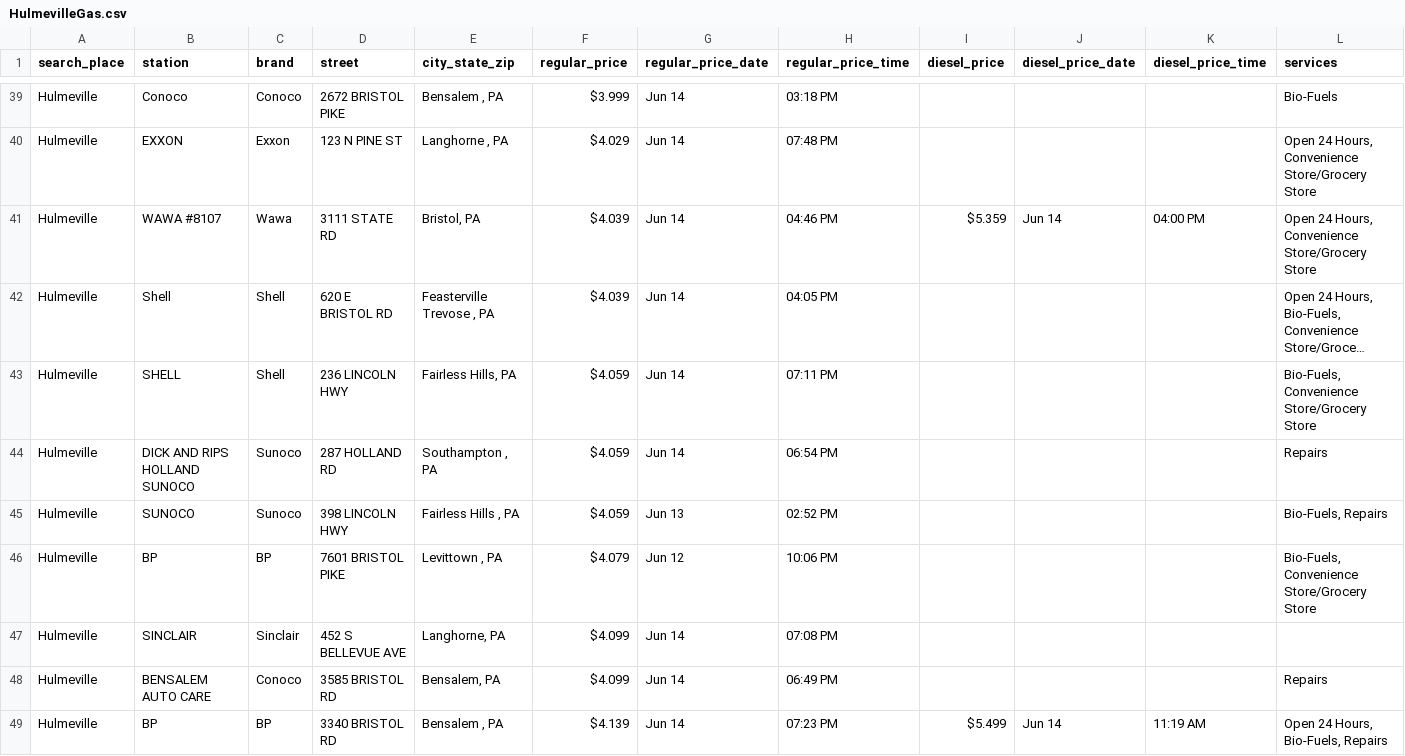
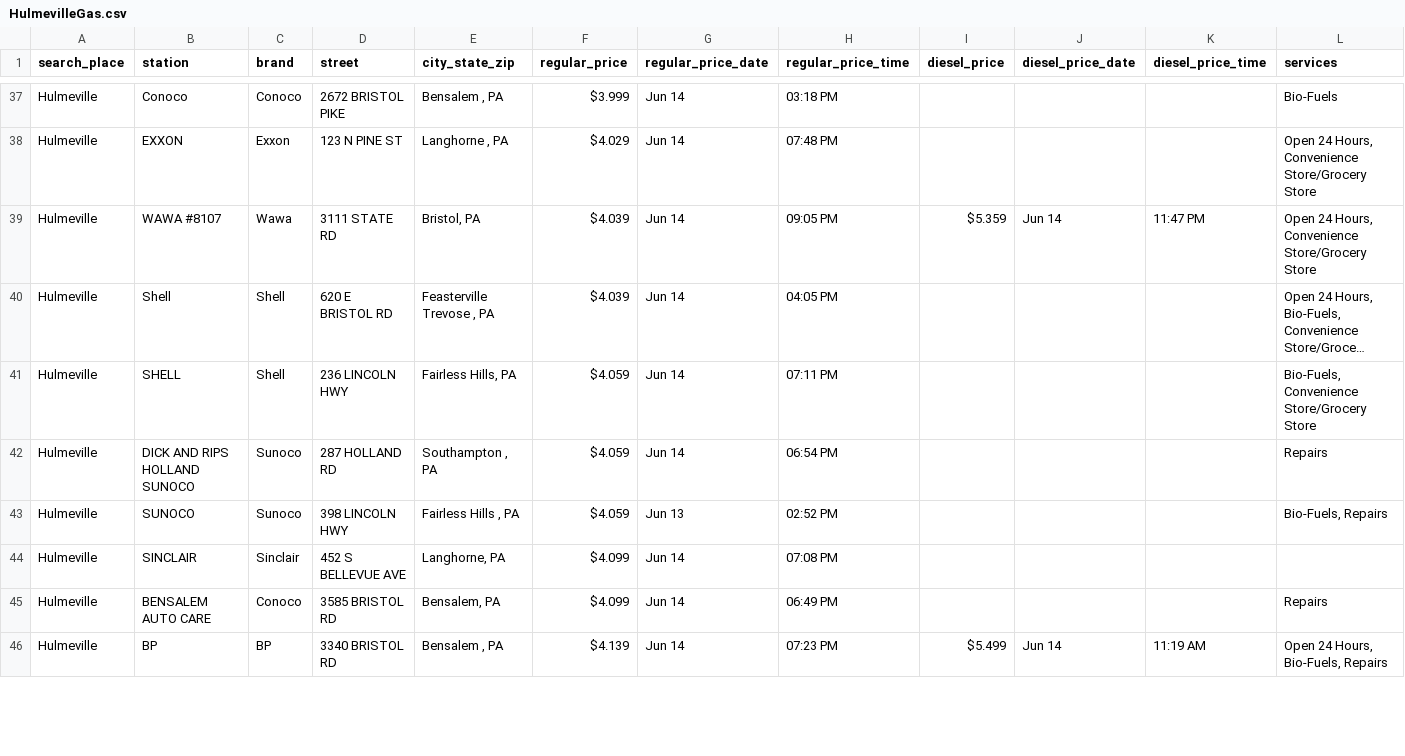
Before and after one commit to CUlleryUSATRepos/BucksGasRepo, a CSV file: BucksGasPrices/HulmevilleGas.csv, drawn as a sheet; only a part is shown, gaps mark what is left out; long unchanged cells end in …; removed rows and columns are numbered as before the commit, all else as after; the diff covers the shown part only; the diff names each change by its address in the sheet, - before the commit and + after, or states it on an @@ line.

Commit message:
Auto update gas prices 2026-06-15 02:01:03

```diff
--- a/BucksGasPrices/HulmevilleGas.csv
+++ b/BucksGasPrices/HulmevilleGas.csv
-H39 (regular_price_time): 04:46 PM
+H39 (regular_price_time): 09:05 PM
-K39 (diesel_price_time): 04:00 PM
+K39 (diesel_price_time): 11:47 PM
-row 46: Hulmeville | BP | BP | 7601 BRISTOL PIKE | Levittown , PA | $4.079 | Jun 12 | 10:06 PM |  |  |  | Bio-Fuels, Convenience Store/Grocery Store
```
Also changed, not shown: 4 removed rows and 21 edited cells elsewhere in this file, BucksGasPrices/BensalemGas.csv, BucksGasPrices/BristolGas.csv, 48 other files.
